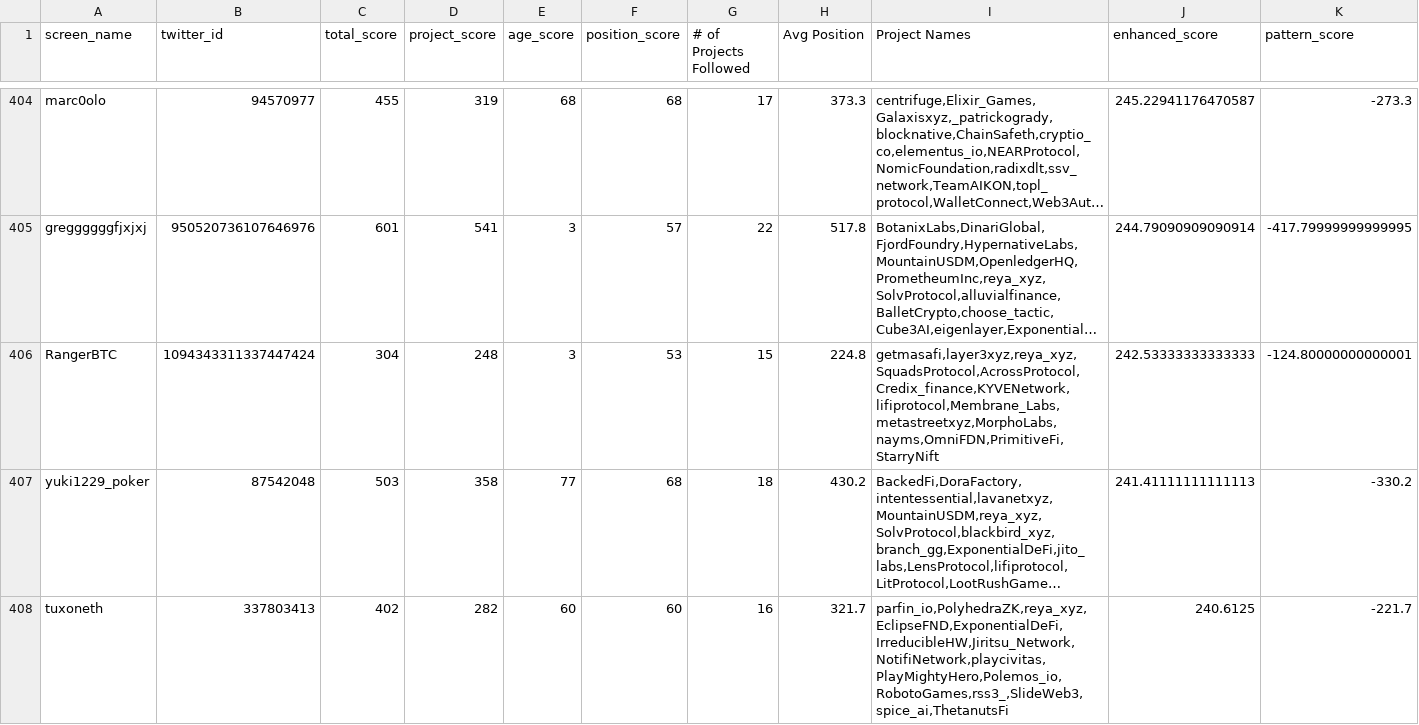
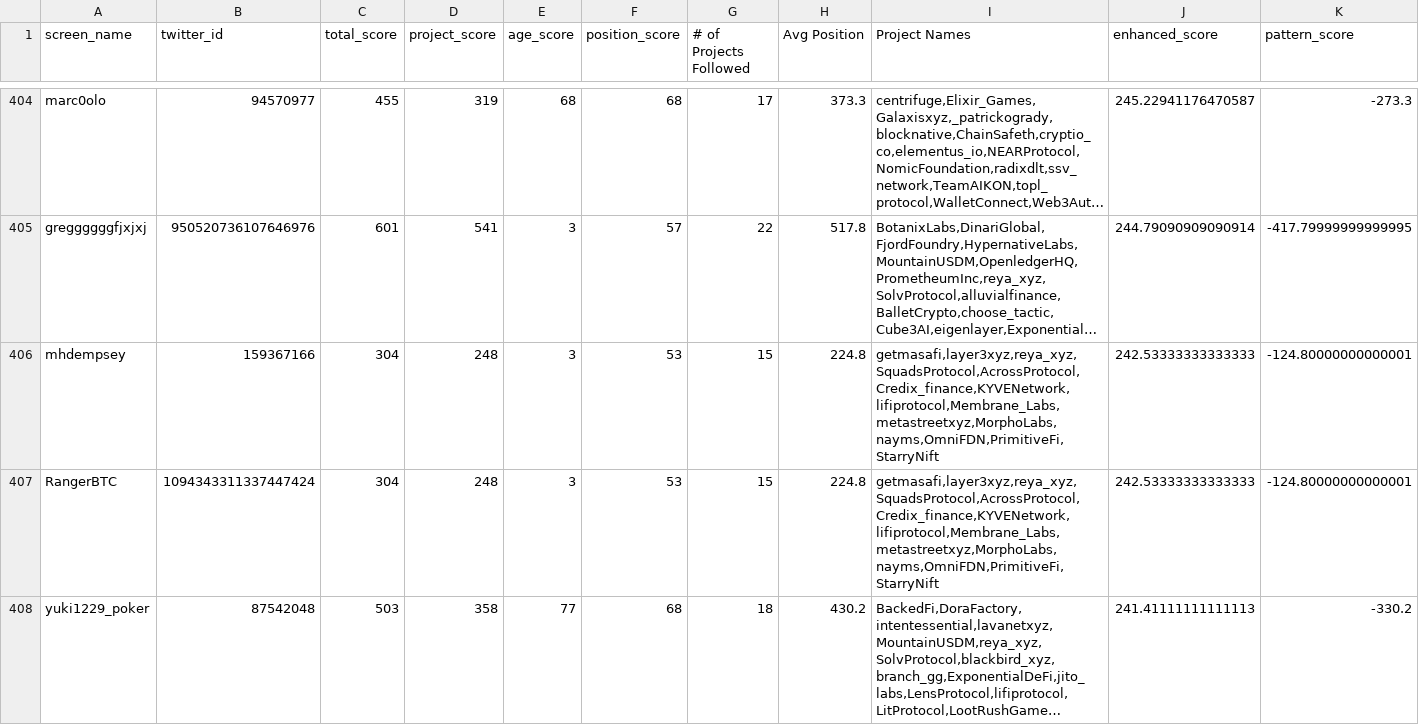
Before and after one commit to carlhuareforge/deal_sourcer_agent, a CSV file: input_usernames.csv, drawn as a sheet; only a part is shown, gaps mark what is left out; the shorter side is filled out with more unchanged rows; long unchanged cells end in …; rows hold the shown columns only; the diff names each change by its address in the sheet, - before the commit and + after, or states it on an @@ line.

Commit message:
add 159367166

```diff
--- a/input_usernames.csv
+++ b/input_usernames.csv
+row 406: mhdempsey | 159367166 | 304 | 248 | 3 | 53 | 15 | 224.8 | getmasafi,layer3xyz,reya_xyz,SquadsProtocol,AcrossProtocol,Credix_finance,KYVENetwork,lifiprotocol,Membrane_Labs,metastreetxyz,MorphoLabs,nayms,OmniFDN,PrimitiveFi,StarryNift | 242.53333333333333 | -124.80000000000001
```
